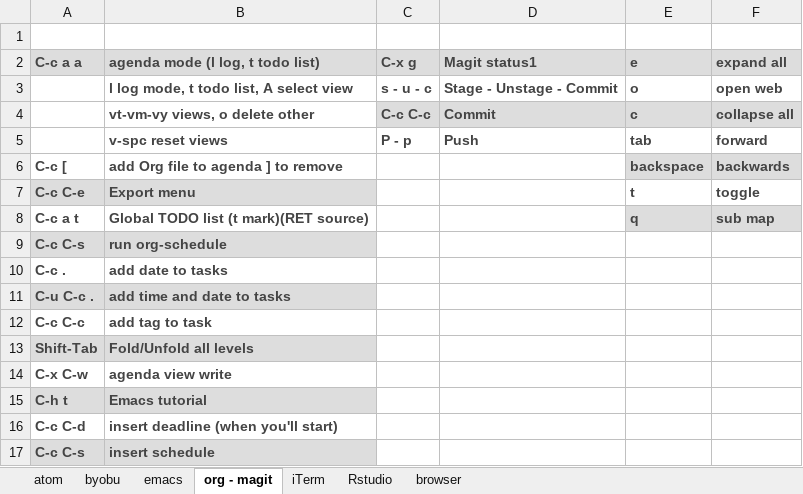
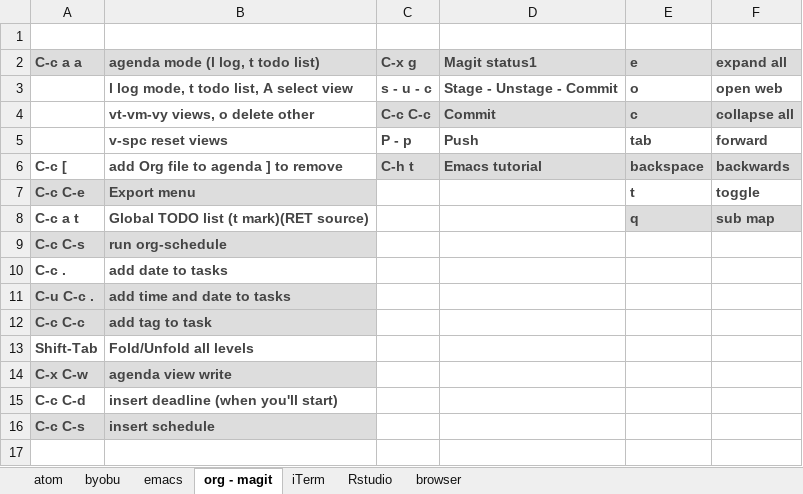
Before and after one commit to verajosemanuel/shortcuts, an Excel workbook: keyShort.xlsx, sheet org - magit, drawn as a sheet; values as stored, in another font and other column widths than the file's, no borders; the diff names each change by its address in the sheet, - before the commit and + after, or states it on an @@ line.

Commit message:
buena limpia 2

```diff
--- a/keyShort.xlsx (sheet org - magit)
+++ b/keyShort.xlsx (sheet org - magit)
-C6 (C-x g): (empty)
+C6 (C-x g): C-h t
-C6:D6 fill: none
+C6:D6 fill: #DDDDDD
-D6 (Magit status1): (empty)
+D6 (Magit status1): Emacs tutorial
-A12:B12 fill: none
+A12:B12 fill: #DDDDDD
-A13:B13 fill: #DDDDDD
+A13:B13 fill: none
-A14:B14 fill: none
+A14:B14 fill: #DDDDDD
-row 15: C-h t | Emacs tutorial
```
